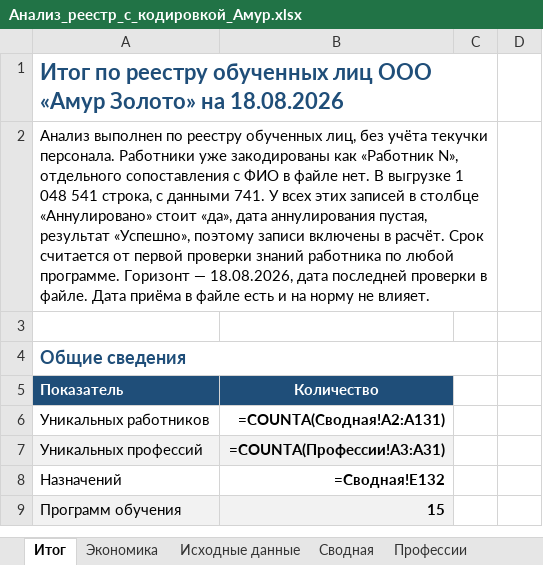
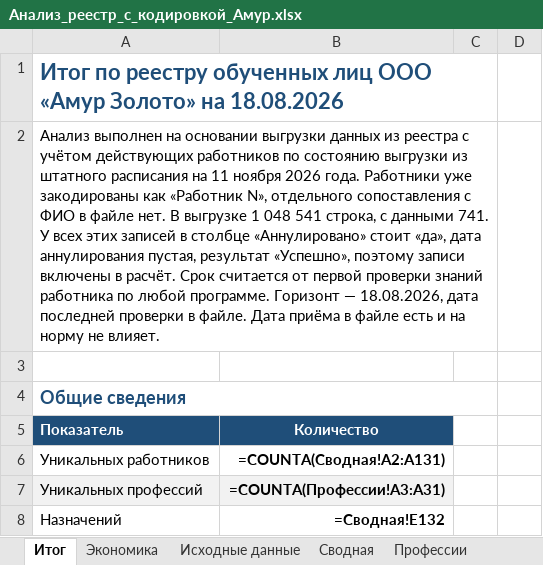
Before and after one commit to lysakalenushka-hash/-, an Excel workbook: Анализ_реестр_с_кодировкой_Амур.xlsx, sheet Итог, drawn as a sheet; only a part is shown; the shorter side is filled out with more unchanged rows; values as stored, in another font and other column widths than the file's, no borders; formulas without a stored value are shown as written; the diff names each change by its address in the sheet, - before the commit and + after, or states it on an @@ line.

```diff
--- a/Анализ_реестр_с_кодировкой_Амур.xlsx (sheet Итог)
+++ b/Анализ_реестр_с_кодировкой_Амур.xlsx (sheet Итог)
-A2: Анализ выполнен по реестру обученных лиц, без учёта текучки персонала. Работники уже…
+A2: Анализ выполнен на основании выгрузки данных из реестра с учётом действующих работников по состоянию выгрузки из штатного расписания на 11 ноября 2026 года. Работники уже…
```
Also changed, not shown: sheet Экономика, 1 other file.
